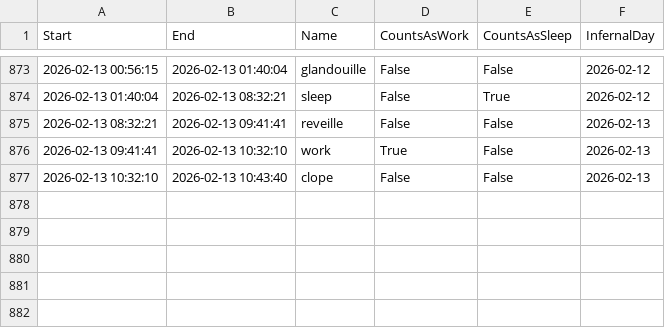
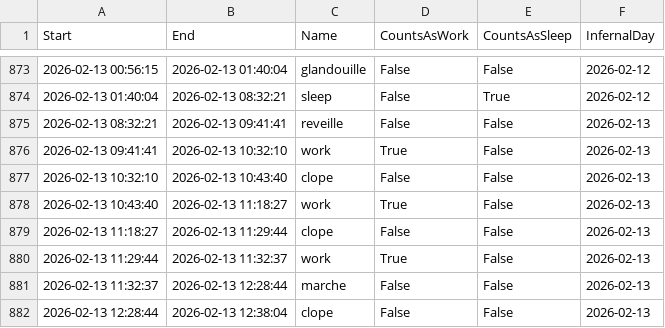
Before and after one commit to sky1241/infernal-wheel, a CSV file: log.csv, drawn as a sheet; only a part is shown, gaps mark what is left out; the diff names each change by its address in the sheet, - before the commit and + after, or states it on an @@ line.

```diff
--- a/log.csv
+++ b/log.csv
+row 878: 2026-02-13 10:43:40 | 2026-02-13 11:18:27 | work | True | False | 2026-02-13
+row 879: 2026-02-13 11:18:27 | 2026-02-13 11:29:44 | clope | False | False | 2026-02-13
+row 880: 2026-02-13 11:29:44 | 2026-02-13 11:32:37 | work | True | False | 2026-02-13
+row 881: 2026-02-13 11:32:37 | 2026-02-13 12:28:44 | marche | False | False | 2026-02-13
+row 882: 2026-02-13 12:28:44 | 2026-02-13 12:38:04 | clope | False | False | 2026-02-13
```
Also changed, not shown: drinks.csv, 5 other files.
